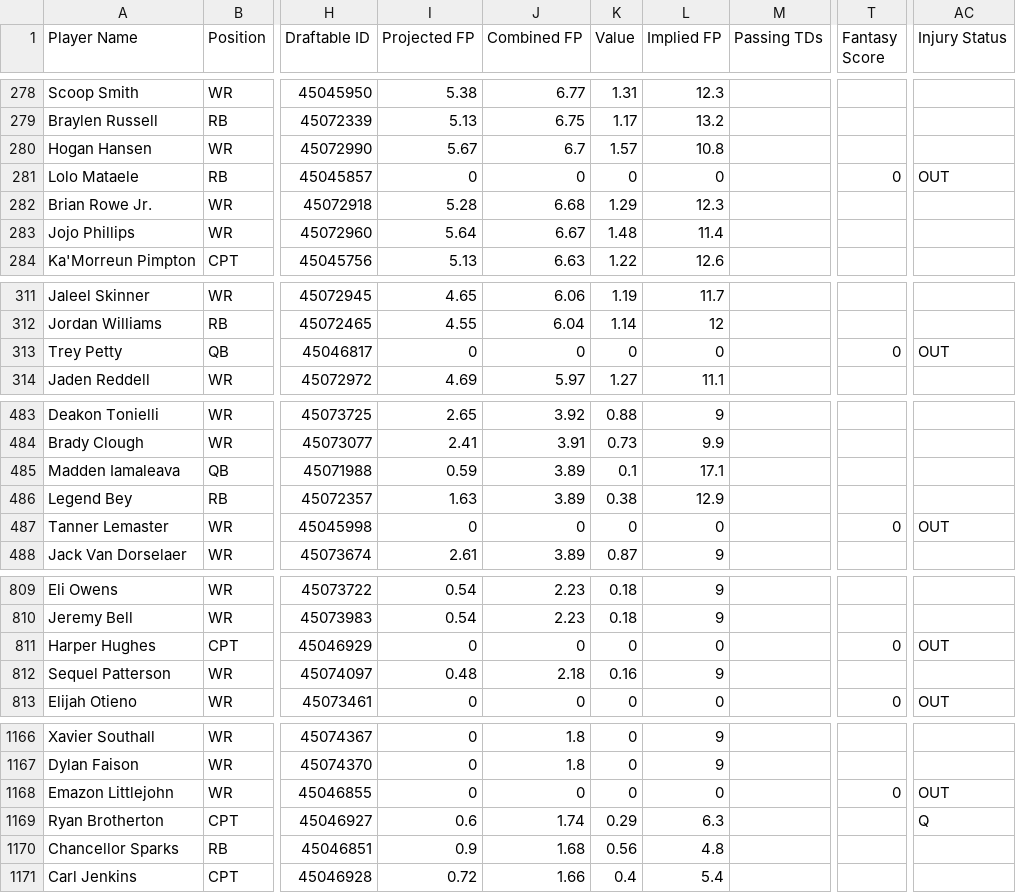
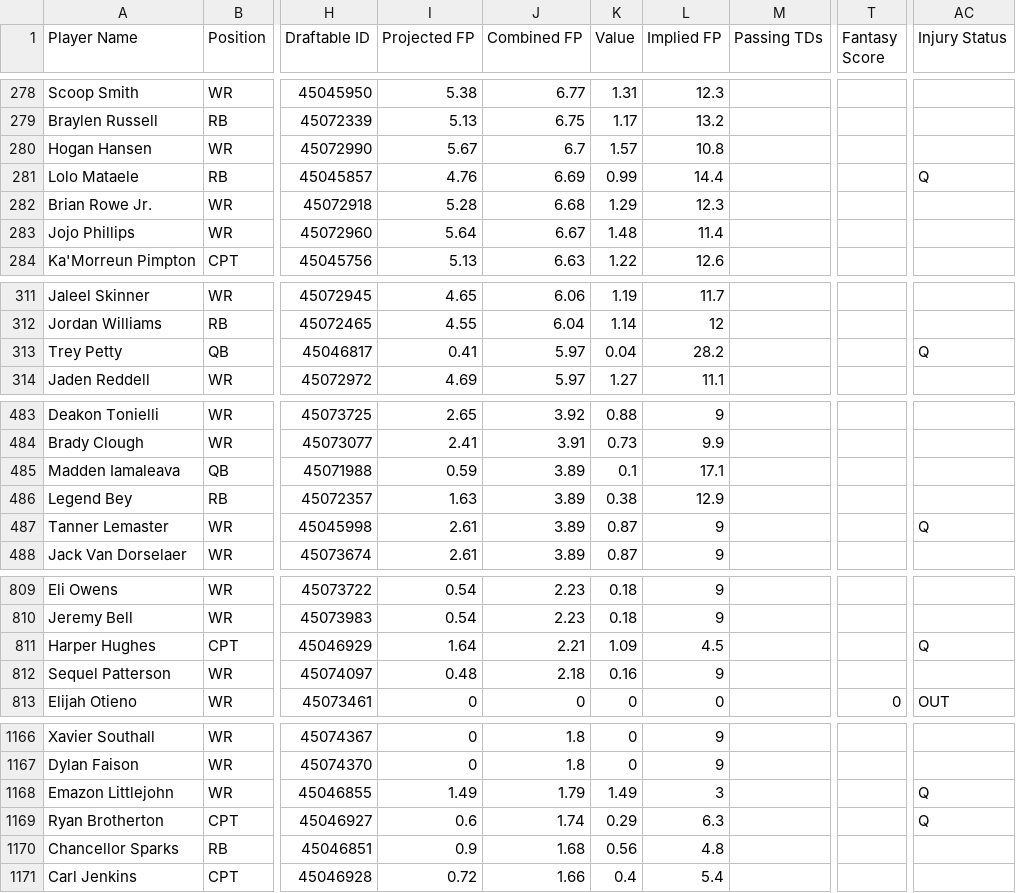
Before and after one commit to 925Sports/cfb-dfs-data, a CSV file: players.csv, drawn as a sheet; only a part is shown, gaps mark what is left out; the diff covers the shown part only; the diff names each change by its address in the sheet, - before the commit and + after, or states it on an @@ line.

```diff
--- a/players.csv
+++ b/players.csv
-I281 (Projected FP): 0
+I281 (Projected FP): 4.76
-J281 (Combined FP): 0
+J281 (Combined FP): 6.69
-K281 (Value): 0
+K281 (Value): 0.99
-L281 (Implied FP): 0
+L281 (Implied FP): 14.4
-T281 (Fantasy Score): 0
+T281 (Fantasy Score): (empty)
-AC281 (Injury Status): OUT
+AC281 (Injury Status): Q
-I313 (Projected FP): 0
+I313 (Projected FP): 0.41
-J313 (Combined FP): 0
+J313 (Combined FP): 5.97
-K313 (Value): 0
+K313 (Value): 0.04
-L313 (Implied FP): 0
+L313 (Implied FP): 28.2
-T313 (Fantasy Score): 0
+T313 (Fantasy Score): (empty)
-AC313 (Injury Status): OUT
+AC313 (Injury Status): Q
-I487 (Projected FP): 0
+I487 (Projected FP): 2.61
-J487 (Combined FP): 0
+J487 (Combined FP): 3.89
-K487 (Value): 0
+K487 (Value): 0.87
-L487 (Implied FP): 0
+L487 (Implied FP): 9
-T487 (Fantasy Score): 0
+T487 (Fantasy Score): (empty)
-AC487 (Injury Status): OUT
+AC487 (Injury Status): Q
-I811 (Projected FP): 0
+I811 (Projected FP): 1.64
-J811 (Combined FP): 0
+J811 (Combined FP): 2.21
-K811 (Value): 0
+K811 (Value): 1.09
-L811 (Implied FP): 0
+L811 (Implied FP): 4.5
-T811 (Fantasy Score): 0
+T811 (Fantasy Score): (empty)
-AC811 (Injury Status): OUT
+AC811 (Injury Status): Q
-I1168 (Projected FP): 0
+I1168 (Projected FP): 1.49
-J1168 (Combined FP): 0
+J1168 (Combined FP): 1.79
-K1168 (Value): 0
+K1168 (Value): 1.49
-L1168 (Implied FP): 0
+L1168 (Implied FP): 3
-T1168 (Fantasy Score): 0
+T1168 (Fantasy Score): (empty)
-AC1168 (Injury Status): OUT
+AC1168 (Injury Status): Q
```
Also changed, not shown: 36 edited cells elsewhere in this file, final.csv, 1 other file.
